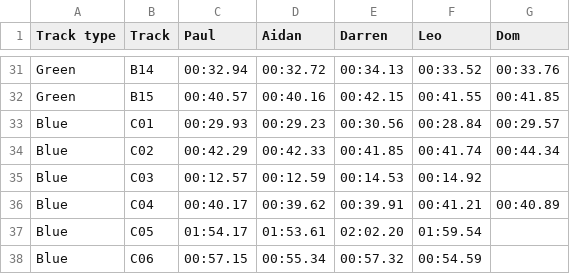
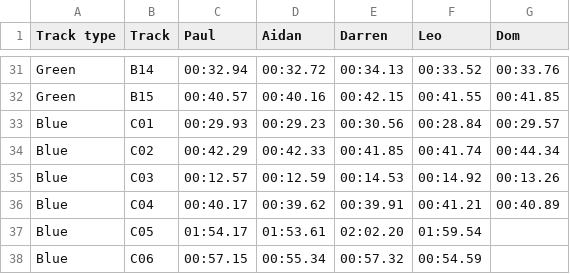
Before and after one commit to deambulatory/scores, a CSV file: data.csv, drawn as a sheet; only a part is shown, gaps mark what is left out.

Commit message:
time

```diff
--- a/data.csv
+++ b/data.csv
@@ -34,3 +34,3 @@ Blue,C01,00:29.93,00:29.23,00:30.56,00:28.84,00:29.57
 Blue,C02,00:42.29,00:42.33,00:41.85,00:41.74,00:44.34
-Blue,C03,00:12.57,00:12.59,00:14.53,00:14.92,
+Blue,C03,00:12.57,00:12.59,00:14.53,00:14.92,00:13.26
 Blue,C04,00:40.17,00:39.62,00:39.91,00:41.21,00:40.89
```
